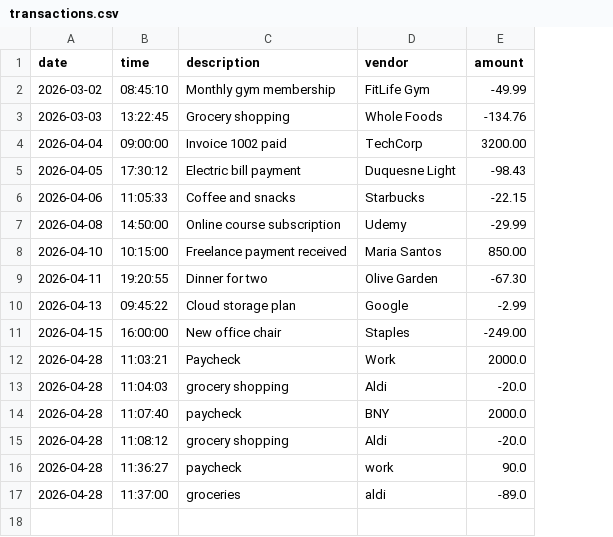
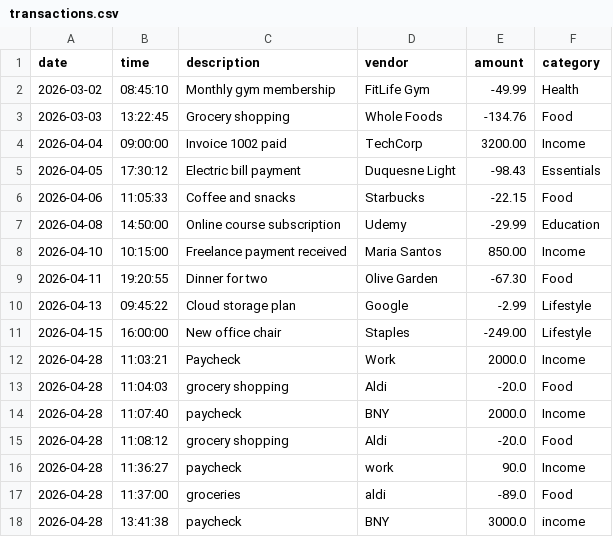
Before and after one commit to polinabreha/accounting-ledger, a CSV file: src/main/resources/transactions.csv, drawn as a sheet; the diff names each change by its address in the sheet, - before the commit and + after, or states it on an @@ line.

Commit message:
added new method categoryDisplay

```diff
--- a/src/main/resources/transactions.csv
+++ b/src/main/resources/transactions.csv
+column F (category), rows 2-17: Health | Food | Income | Essentials | Food | Education | Income | Food | Lifestyle | Lifestyle | Income | Food | Income | Food | Income | Food
+row 18: 2026-04-28 | 13:41:38 | paycheck | BNY | 3000.0 | income
```
Also changed, not shown: 2 other files.
